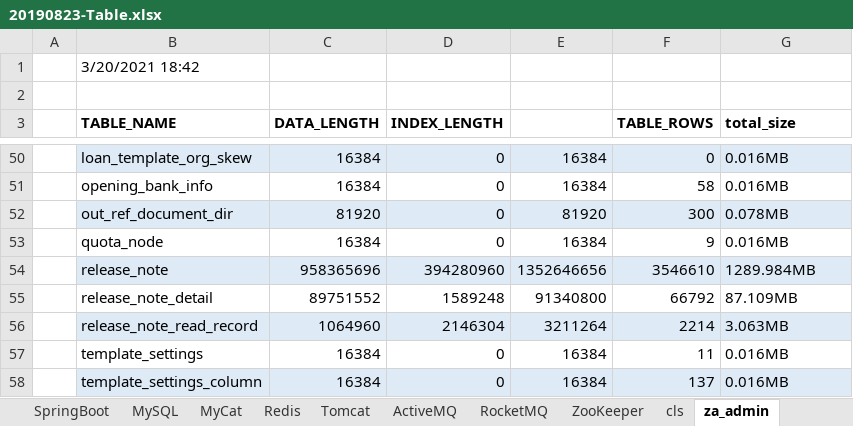
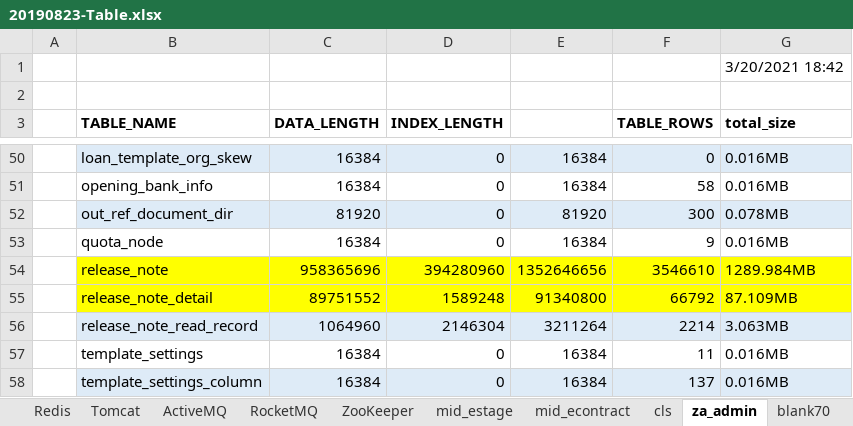
Before and after one commit to xiongc169/20110905-JavaProject, an Excel workbook: JavaProject/tech/20190823-Table.xlsx, sheet za_admin, drawn as a sheet; only a part is shown, gaps mark what is left out; values as stored, in another font and other column widths than the file's, no borders; removed rows and columns are numbered as before the commit, all else as after; the diff names each change by its address in the sheet, - before the commit and + after, or states it on an @@ line.

```diff
--- a/JavaProject/tech/20190823-Table.xlsx (sheet za_admin)
+++ b/JavaProject/tech/20190823-Table.xlsx (sheet za_admin)
+sheet tab: mid_estage
-row 1:  | 3/20/2021 18:42
+row 1:  |  |  |  |  |  | 3/20/2021 18:42
-B54:G54 fill: #DEEBF7
+B54:G54 fill: #FFFF00
-B55:G55 fill: none
+B55:G55 fill: #FFFF00
```
Also changed, not shown: sheet mid_econtract, sheet cls, other sheet tabs.
